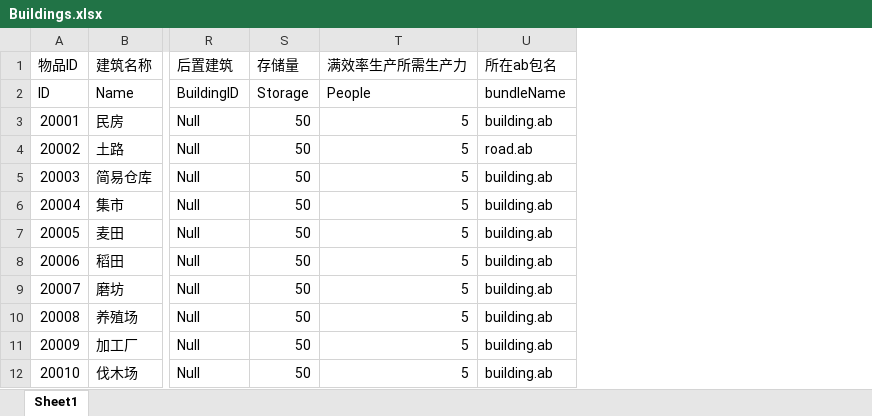
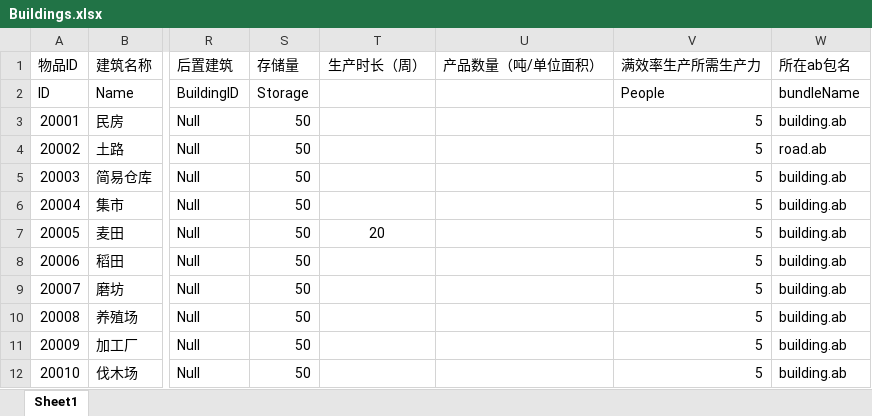
Before and after one commit to FMJ9922/BiShe, an Excel workbook: Assets/Resources/Data/RawData/Buildings.xlsx, sheet Sheet1, drawn as a sheet; only a part is shown, gaps mark what is left out; values as stored, in another font and other column widths than the file's, no borders; the diff names each change by its address in the sheet, - before the commit and + after, or states it on an @@ line.

```diff
--- a/Assets/Resources/Data/RawData/Buildings.xlsx (sheet Sheet1)
+++ b/Assets/Resources/Data/RawData/Buildings.xlsx (sheet Sheet1)
+column T (生产时长（周）), row 7: 20
+column U (产品数量（吨/单位面积）), empty
```
Also changed, not shown: Assets/Resources/Data/RawData/Item.xlsx, 2 other files.
